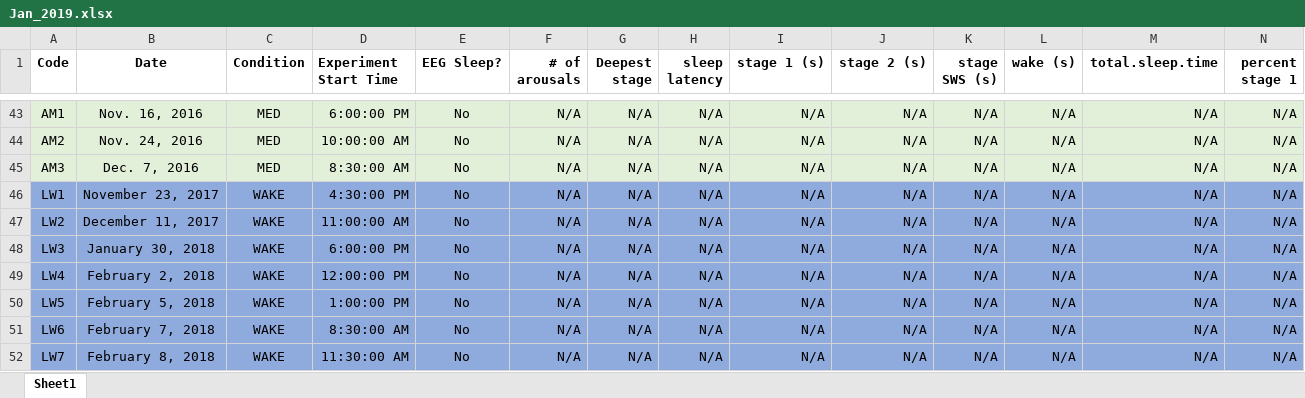
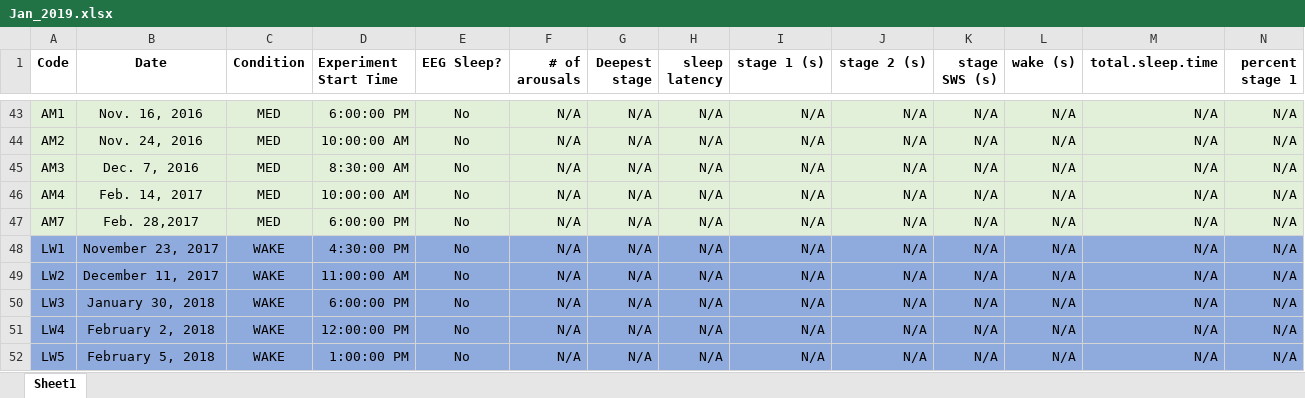
Before and after one commit to mohdasti/Queens-Thesis, an Excel workbook: Raw data/Jan_2019.xlsx, sheet Sheet1, drawn as a sheet; only a part is shown, gaps mark what is left out; the shorter side is filled out with more unchanged rows; values as stored, in another font and other column widths than the file's, no borders; rows hold the shown columns only; the diff names each change by its address in the sheet, - before the commit and + after, or states it on an @@ line.

Commit message:
completed

```diff
--- a/Raw data/Jan_2019.xlsx (sheet Sheet1)
+++ b/Raw data/Jan_2019.xlsx (sheet Sheet1)
+row 46: AM4 | Feb. 14, 2017 | MED | 10:00:00 AM | No | N/A | N/A | N/A | N/A | N/A | N/A | N/A | N/A | N/A
+row 47: AM7 | Feb. 28,2017 | MED | 6:00:00 PM | No | N/A | N/A | N/A | N/A | N/A | N/A | N/A | N/A | N/A
```
